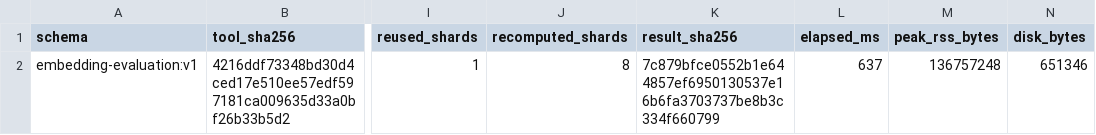
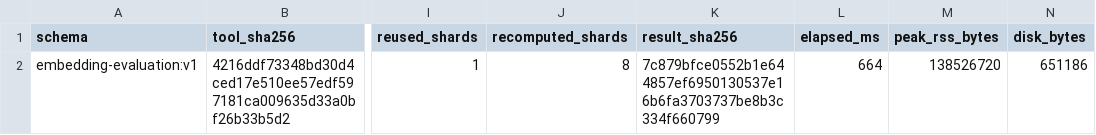
Before and after one commit to schancel/scrubbed, a TSV file: experiments/embedding_clusters/evidence/resume-observation.tsv, drawn as a sheet; only a part is shown, gaps mark what is left out; the diff names each change by its address in the sheet, - before the commit and + after, or states it on an @@ line.

```diff
--- a/experiments/embedding_clusters/evidence/resume-observation.tsv
+++ b/experiments/embedding_clusters/evidence/resume-observation.tsv
-L2 (elapsed_ms): 637
+L2 (elapsed_ms): 664
-M2 (peak_rss_bytes): 136757248
+M2 (peak_rss_bytes): 138526720
-N2 (disk_bytes): 651346
+N2 (disk_bytes): 651186
```
Also changed, not shown: experiments/embedding_clusters/evidence/replay-observation.tsv, experiments/embedding_clusters/options.tsv, 8 other files.
